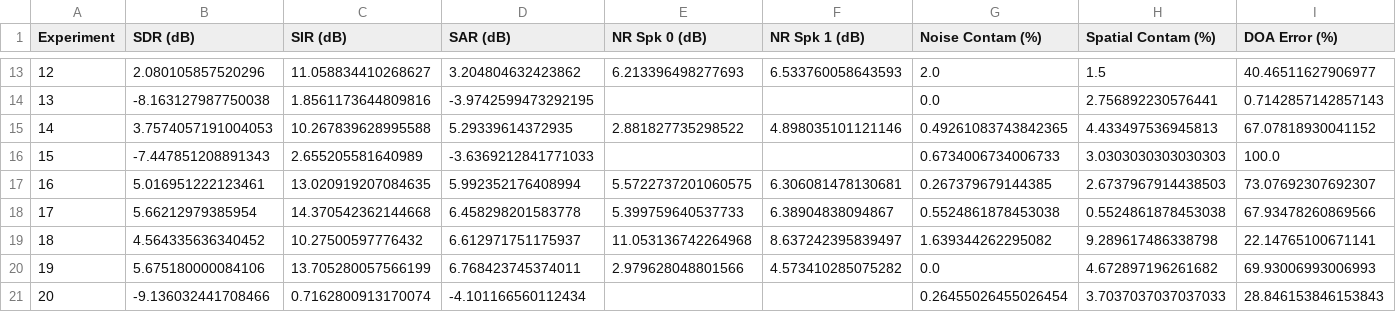
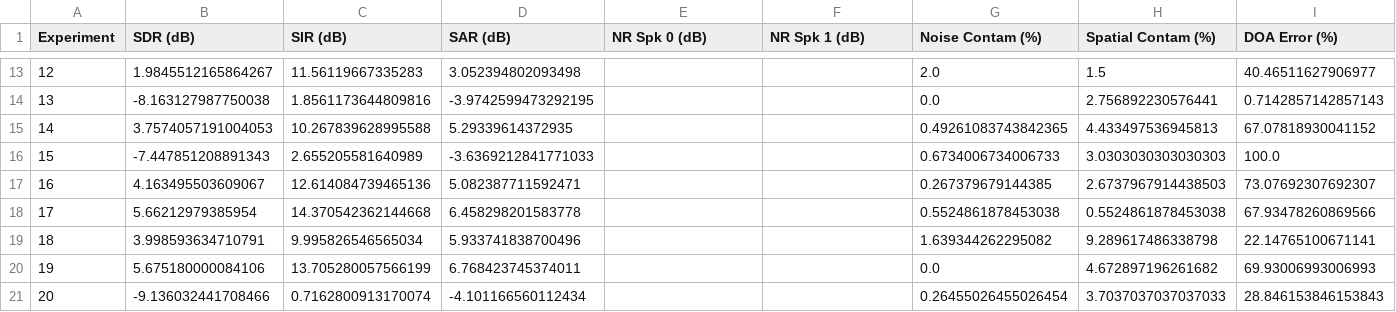
Before and after one commit to gal-evenzur/LCMV_using_CSD, a CSV file: plots/experiments_summary.csv, drawn as a sheet; only a part is shown, gaps mark what is left out; the diff covers the shown part only; the diff names each change by its address in the sheet, - before the commit and + after, or states it on an @@ line.

```diff
--- a/plots/experiments_summary.csv
+++ b/plots/experiments_summary.csv
-B13 (SDR (dB)): 2.080105857520296
+B13 (SDR (dB)): 1.9845512165864267
-C13 (SIR (dB)): 11.058834410268627
+C13 (SIR (dB)): 11.56119667335283
-D13 (SAR (dB)): 3.204804632423862
+D13 (SAR (dB)): 3.052394802093498
-E13 (NR Spk 0 (dB)): 6.213396498277693
+E13 (NR Spk 0 (dB)): (empty)
-F13 (NR Spk 1 (dB)): 6.533760058643593
+F13 (NR Spk 1 (dB)): (empty)
-E15 (NR Spk 0 (dB)): 2.881827735298522
+E15 (NR Spk 0 (dB)): (empty)
-F15 (NR Spk 1 (dB)): 4.898035101121146
+F15 (NR Spk 1 (dB)): (empty)
-B17 (SDR (dB)): 5.016951222123461
+B17 (SDR (dB)): 4.163495503609067
-C17 (SIR (dB)): 13.020919207084635
+C17 (SIR (dB)): 12.614084739465136
-D17 (SAR (dB)): 5.992352176408994
+D17 (SAR (dB)): 5.082387711592471
-E17 (NR Spk 0 (dB)): 5.5722737201060575
+E17 (NR Spk 0 (dB)): (empty)
-F17 (NR Spk 1 (dB)): 6.306081478130681
+F17 (NR Spk 1 (dB)): (empty)
-E18 (NR Spk 0 (dB)): 5.399759640537733
+E18 (NR Spk 0 (dB)): (empty)
-F18 (NR Spk 1 (dB)): 6.38904838094867
+F18 (NR Spk 1 (dB)): (empty)
-B19 (SDR (dB)): 4.564335636340452
+B19 (SDR (dB)): 3.998593634710791
-C19 (SIR (dB)): 10.27500597776432
+C19 (SIR (dB)): 9.995826546565034
-D19 (SAR (dB)): 6.612971751175937
+D19 (SAR (dB)): 5.933741838700496
-E19 (NR Spk 0 (dB)): 11.053136742264968
+E19 (NR Spk 0 (dB)): (empty)
-F19 (NR Spk 1 (dB)): 8.637242395839497
+F19 (NR Spk 1 (dB)): (empty)
-E20 (NR Spk 0 (dB)): 2.979628048801566
+E20 (NR Spk 0 (dB)): (empty)
-F20 (NR Spk 1 (dB)): 4.573410285075282
+F20 (NR Spk 1 (dB)): (empty)
```
Also changed, not shown: 28 edited cells elsewhere in this file, 7 other files.
